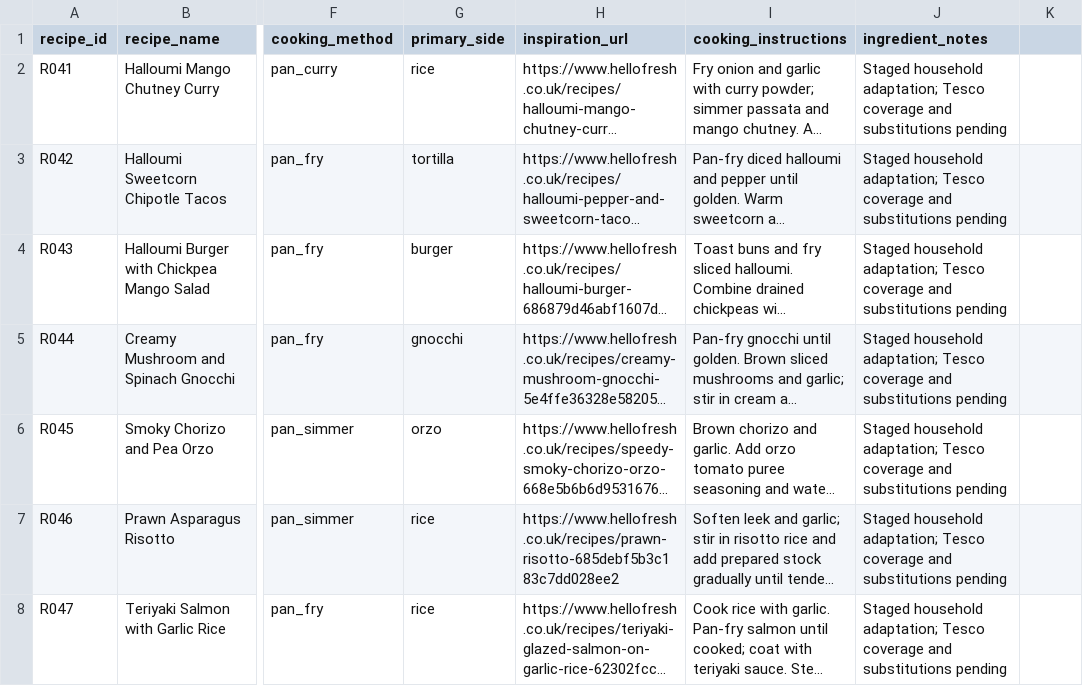
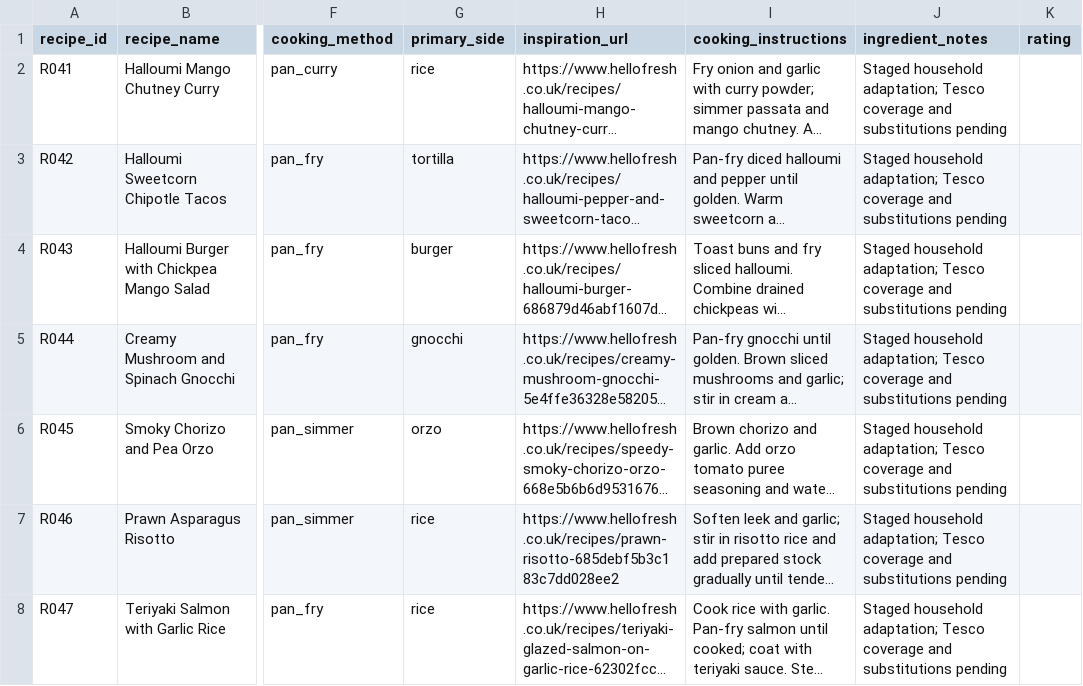
Before and after one commit to hassambashir/grocery-optimiser, a CSV file: staging/recipes_batch_01.csv, drawn as a sheet; only a part is shown, gaps mark what is left out; long unchanged cells end in …; the diff names each change by its address in the sheet, - before the commit and + after, or states it on an @@ line.

Commit message:
Add nullable rating column to staged recipes

```diff
--- a/staging/recipes_batch_01.csv
+++ b/staging/recipes_batch_01.csv
-K1: (empty)
+K1: rating
```
